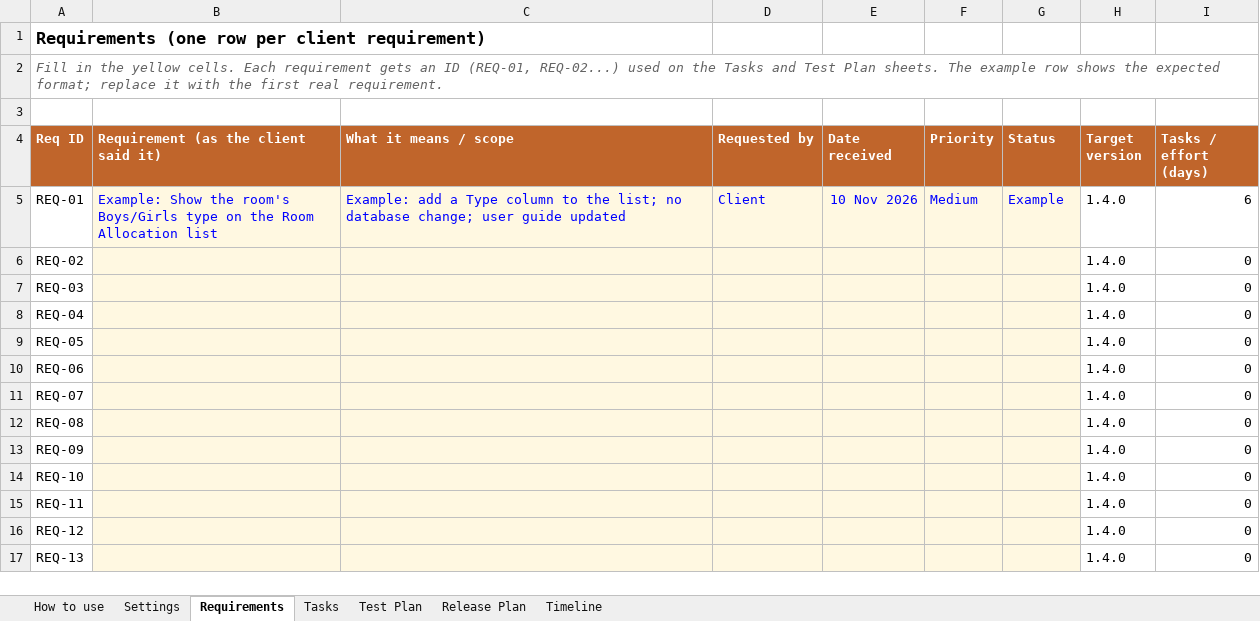
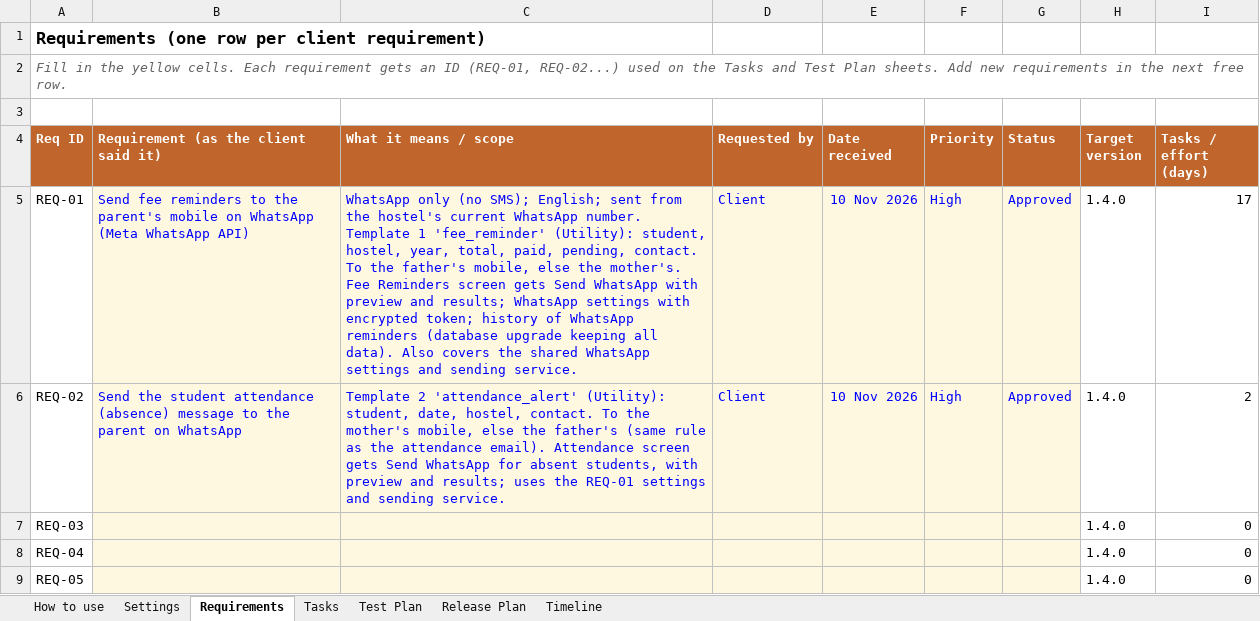
Before and after one commit to offbeatsoftware/hostelmanagement, an Excel workbook: docs/DevelopmentPlan.xlsx, sheet Requirements, drawn as a sheet; only a part is shown; the shorter side is filled out with more unchanged rows; values as stored, in another font and other column widths than the file's, no borders; the diff names each change by its address in the sheet, - before the commit and + after, or states it on an @@ line.

```diff
--- a/docs/DevelopmentPlan.xlsx (sheet Requirements)
+++ b/docs/DevelopmentPlan.xlsx (sheet Requirements)
-A2 (Req ID): …Plan sheets. The example row shows the expected format; replace it with the first real requirement.
+A2 (Req ID): …Plan sheets. Add new requirements in the next free row.
-B5: Example: Show the room's Boys/Girls type on the Room Allocation list
+B5: Send fee reminders to the parent's mobile on WhatsApp (Meta WhatsApp API)
-C5 (What it means / scope): Example: add a Type column to the list; no database change; user guide updated
+C5 (What it means / scope): WhatsApp only (no SMS); English; sent from the hostel's current WhatsApp number. Template 1 'fee_reminder' (Utility): student, hostel, year, total, paid, pending, contact. To the father's mobile, else the mother's. Fee Reminders screen gets Send WhatsApp with preview and results; WhatsApp settings with encrypted token; history of WhatsApp reminders (database upgrade keeping all data). Also covers the shared WhatsApp settings and sending service.
-F5 (Priority): Medium
+F5 (Priority): High
-G5 (Status): Example
+G5 (Status): Approved
-I5 (Tasks / effort (days)): 6
+I5 (Tasks / effort (days)): 17
-B6: (empty)
+B6: Send the student attendance (absence) message to the parent on WhatsApp
-C6 (What it means / scope): (empty)
+C6 (What it means / scope): Template 2 'attendance_alert' (Utility): student, date, hostel, contact. To the mother's mobile, else the father's (same rule as the attendance email). Attendance screen gets Send WhatsApp for absent students, with preview and results; uses the REQ-01 settings and sending service.
-D6 (Requested by): (empty)
+D6 (Requested by): Client
-E6 (Date received): (empty)
+E6 (Date received): 10 Nov 2026
-F6 (Priority): (empty)
+F6 (Priority): High
-G6 (Status): (empty)
+G6 (Status): Approved
-I6 (Tasks / effort (days)): 0
+I6 (Tasks / effort (days)): 2
```
Also changed, not shown: sheet Tasks, sheet Timeline, sheet Test Plan, sheet Release Plan, sheet How to use.
